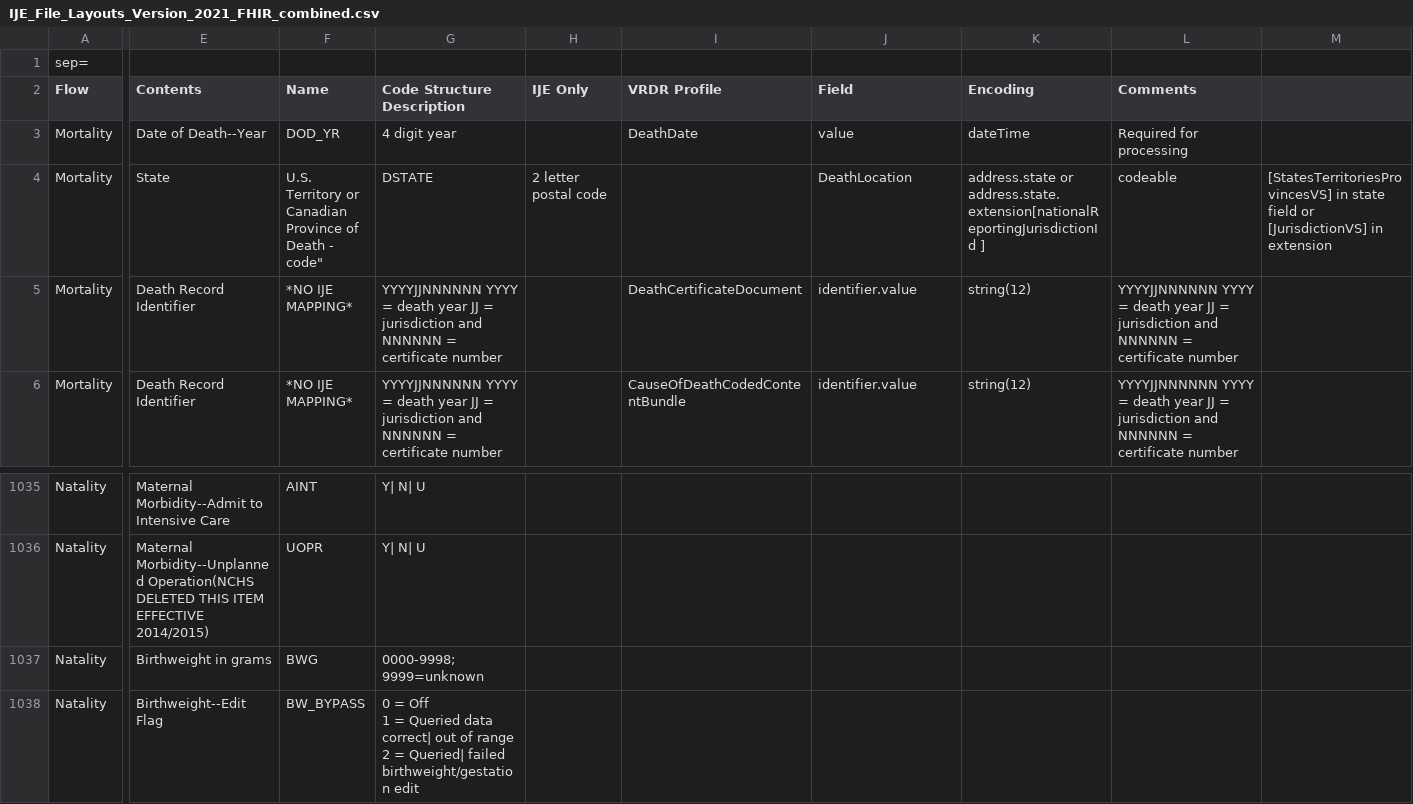
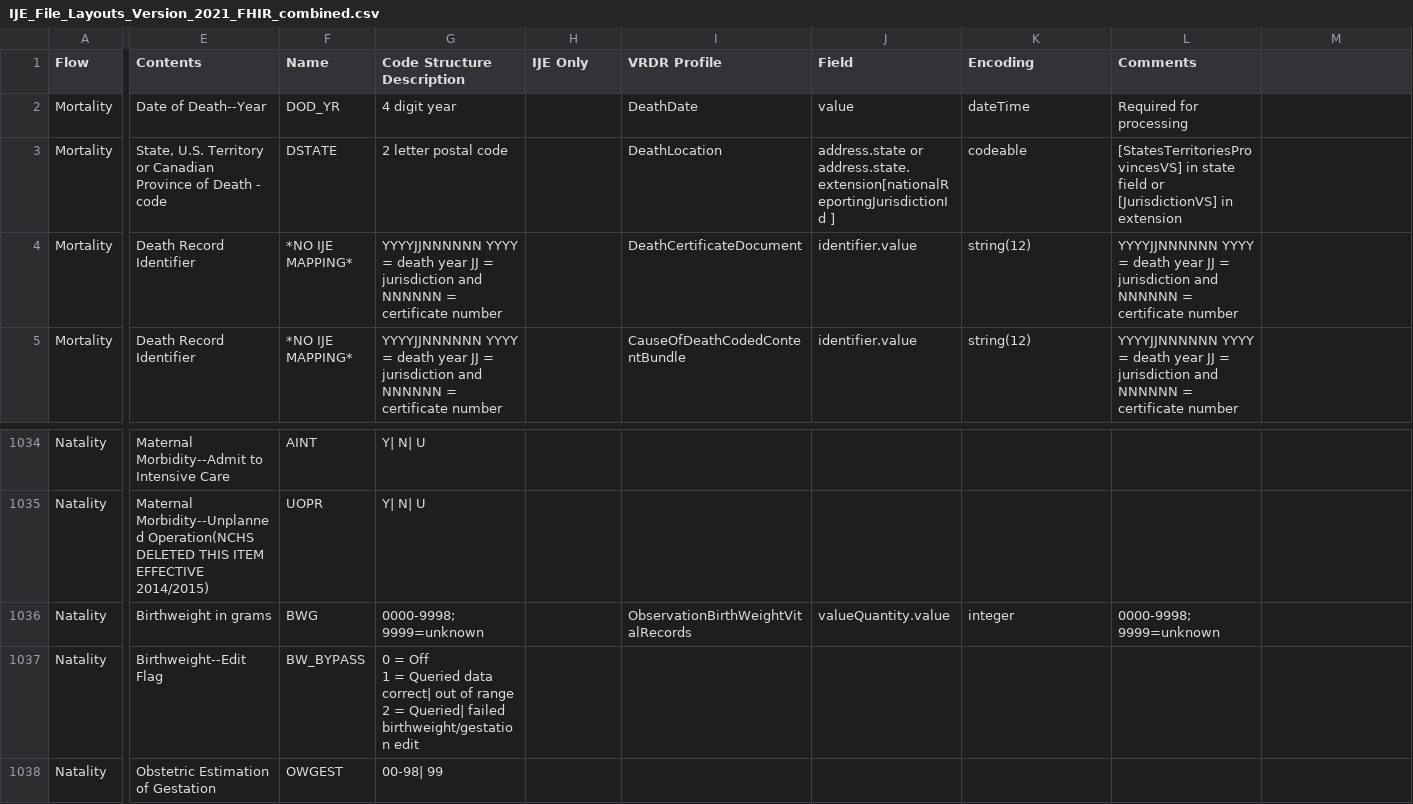
Before and after one commit to HL7/vr-common-library, a CSV file: IJE_File_Layouts_Version_2021_FHIR_combined.csv, drawn as a sheet; only a part is shown, gaps mark what is left out; the shorter side is filled out with more unchanged rows; removed rows and columns are numbered as before the commit, all else as after; rows hold the shown columns only; the diff names each change by its address in the sheet, - before the commit and + after, or states it on an @@ line.

```diff
--- a/IJE_File_Layouts_Version_2021_FHIR_combined.csv
+++ b/IJE_File_Layouts_Version_2021_FHIR_combined.csv
-row 1: sep=
-E3 (Contents): State
+E3 (Contents): State, U.S. Territory or Canadian Province of Death - code
-F3 (Name): U.S. Territory or Canadian Province of Death - code"
+F3 (Name): DSTATE
-G3 (Code Structure Description): DSTATE
+G3 (Code Structure Description): 2 letter postal code
-H3 (IJE Only): 2 letter postal code
+H3 (IJE Only): (empty)
-I3 (VRDR Profile): (empty)
+I3 (VRDR Profile): DeathLocation
-J3 (Field): DeathLocation
+J3 (Field): address.state or address.state.extension[nationalReportingJurisdictionId ]
-K3 (Encoding): address.state or address.state.extension[nationalReportingJurisdictionId ]
+K3 (Encoding): codeable
-L3 (Comments): codeable
+L3 (Comments): [StatesTerritoriesProvincesVS] in state field or [JurisdictionVS] in extension
-M3: [StatesTerritoriesProvincesVS] in state field or [JurisdictionVS] in extension
+M3: (empty)
-I1036 (VRDR Profile): (empty)
+I1036 (VRDR Profile): ObservationBirthWeightVitalRecords
-J1036 (Field): (empty)
+J1036 (Field): valueQuantity.value
-K1036 (Encoding): (empty)
+K1036 (Encoding): integer
-L1036 (Comments): (empty)
+L1036 (Comments): 0000-9998; 9999=unknown
```
Also changed, not shown: 2 other files.
